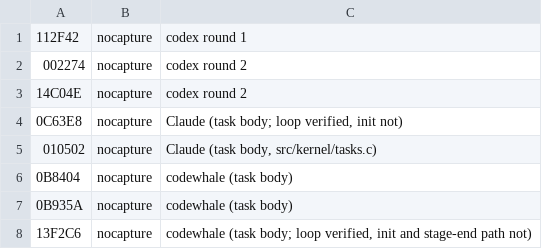
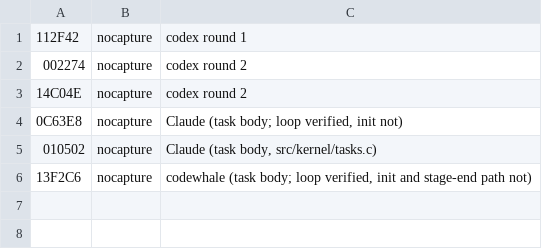
Before and after one commit to DanimanX/Taitof3Decomp, a TSV file: work/zcap/unverified.tsv, drawn as a sheet; the diff names each change by its address in the sheet, - before the commit and + after, or states it on an @@ line.

```diff
--- a/work/zcap/unverified.tsv
+++ b/work/zcap/unverified.tsv
-row 6: 0B8404 | nocapture | codewhale (task body)
-row 7: 0B935A | nocapture | codewhale (task body)
```
Also changed, not shown: 6 other files.
